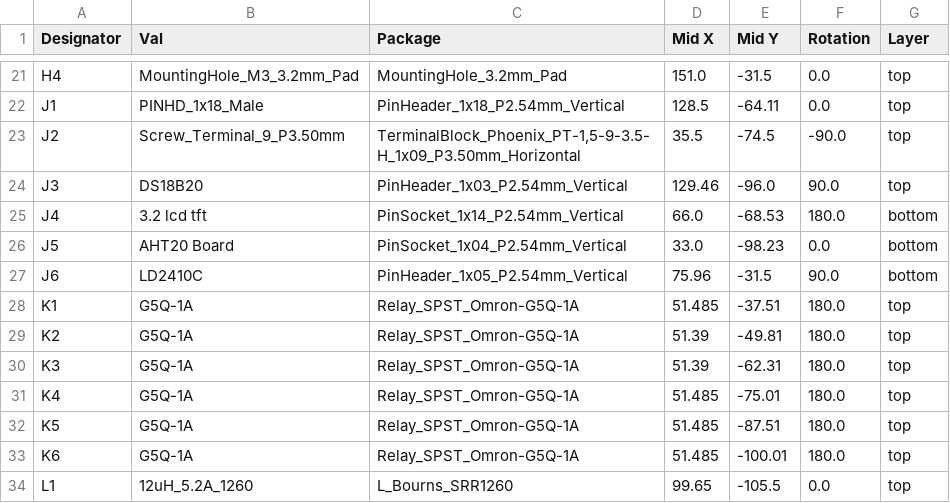
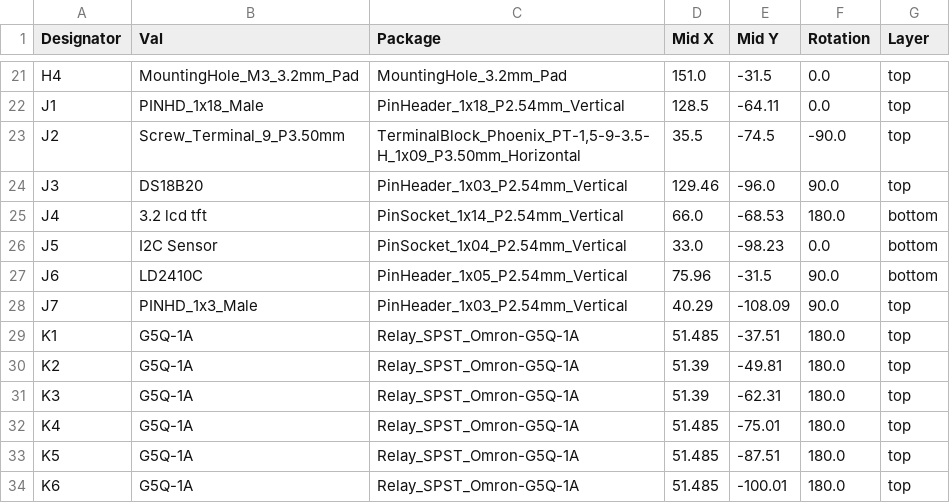
Before and after one commit to jrtaylor71/ESP32-DevKitC3-Simple-Thermostat-PCB, a CSV file: pcb/jlcpcb/production_files/CPL-ESP32-DevKitC3-Simple-Thermostat-PCB.csv, drawn as a sheet; only a part is shown, gaps mark what is left out; the shorter side is filled out with more unchanged rows.

```diff
--- a/pcb/jlcpcb/production_files/CPL-ESP32-DevKitC3-Simple-Thermostat-PCB.csv
+++ b/pcb/jlcpcb/production_files/CPL-ESP32-DevKitC3-Simple-Thermostat-PCB.csv
@@ -25,4 +25,5 @@ J3,DS18B20,PinHeader_1x03_P2.54mm_Vertical,129.46,-96.0,90.0,top
 J4,3.2 lcd tft,PinSocket_1x14_P2.54mm_Vertical,66.0,-68.53,180.0,bottom
-J5,AHT20 Board,PinSocket_1x04_P2.54mm_Vertical,33.0,-98.23,0.0,bottom
+J5,I2C Sensor,PinSocket_1x04_P2.54mm_Vertical,33.0,-98.23,0.0,bottom
 J6,LD2410C,PinHeader_1x05_P2.54mm_Vertical,75.96,-31.5,90.0,bottom
+J7,PINHD_1x3_Male,PinHeader_1x03_P2.54mm_Vertical,40.29,-108.09,90.0,top
 K1,G5Q-1A,Relay_SPST_Omron-G5Q-1A,51.485,-37.51,180.0,top
```
Also changed, not shown: pcb/jlcpcb/production_files/BOM-ESP32-DevKitC3-Simple-Thermostat-PCB.csv, 31 other files.
